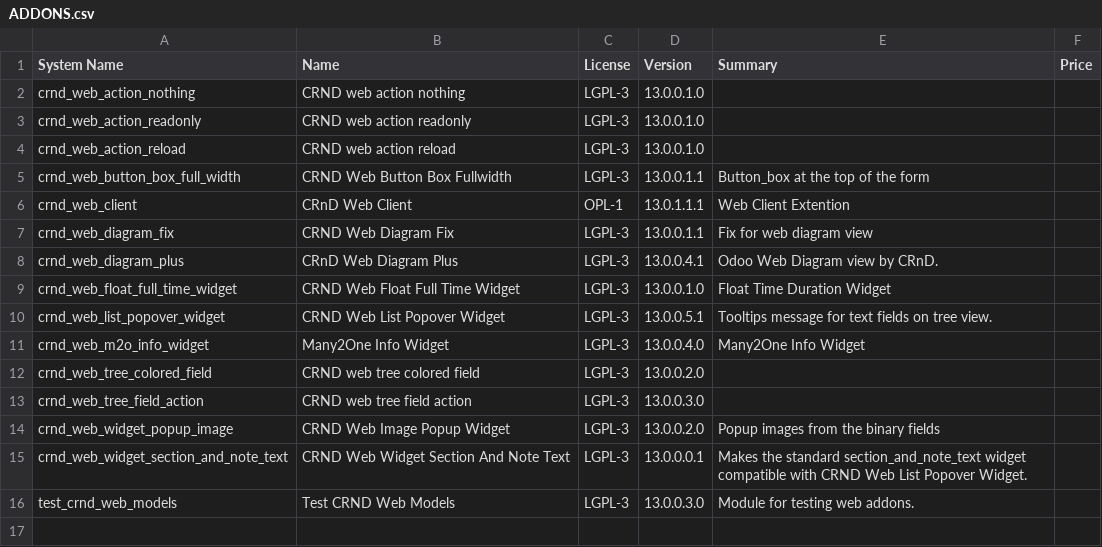
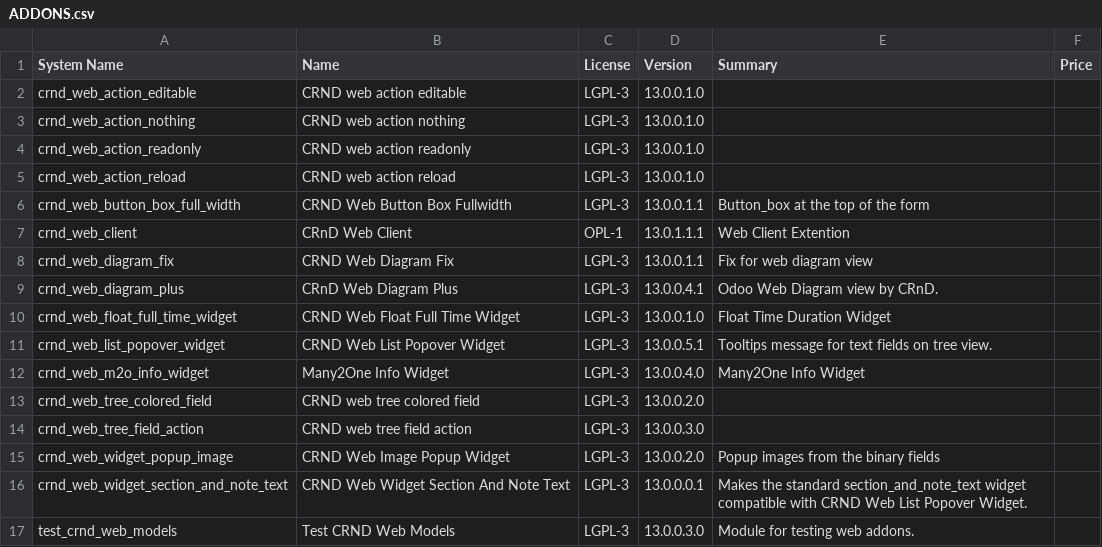
Before and after one commit to crnd-inc/crnd-web, a CSV file: ADDONS.csv, drawn as a sheet.

```diff
--- a/ADDONS.csv
+++ b/ADDONS.csv
@@ -1,2 +1,3 @@
 "System Name","Name","License","Version","Summary","Price",
+"crnd_web_action_editable","CRND web action editable","LGPL-3","13.0.0.1.0","","",
 "crnd_web_action_nothing","CRND web action nothing","LGPL-3","13.0.0.1.0","","",
```
Also changed, not shown: 12 other files.
